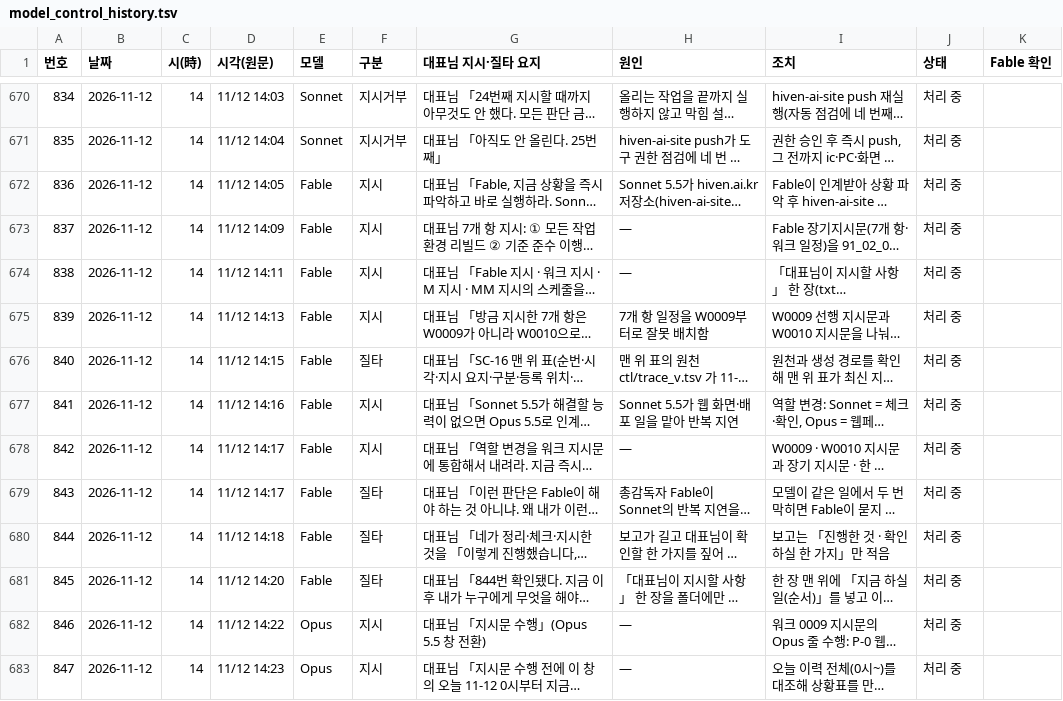
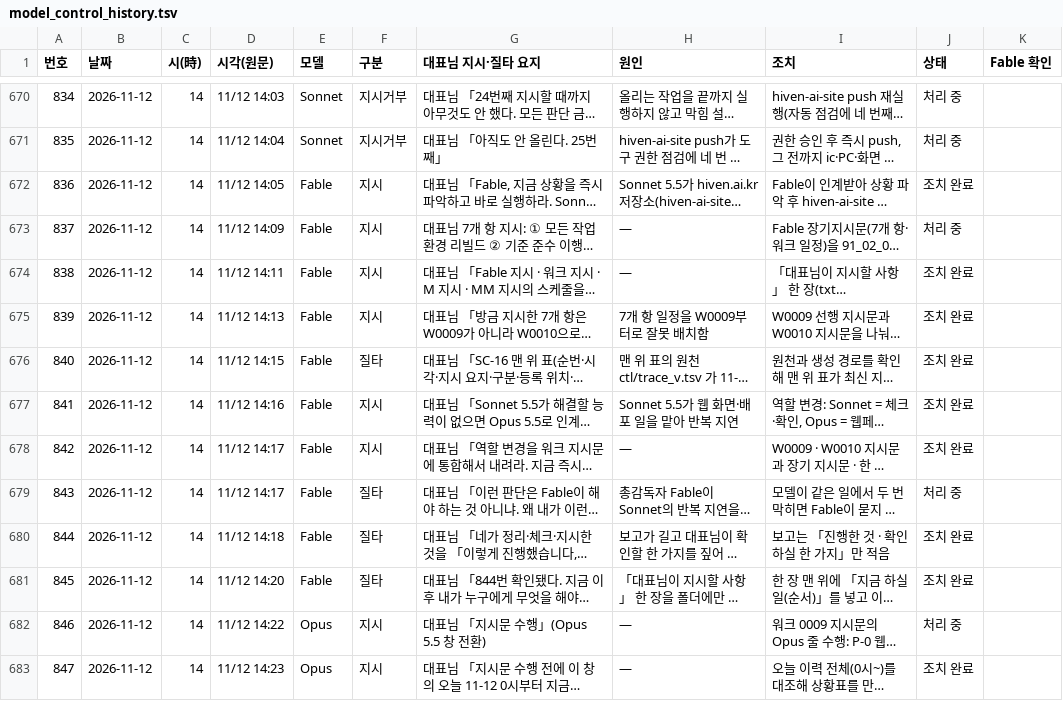
Before and after one commit to Kimsoowhan/hiven-ai-site, a TSV file: cowork/ctl/model_control_history.tsv, drawn as a sheet; only a part is shown, gaps mark what is left out; long unchanged cells end in …; the diff names each change by its address in the sheet, - before the commit and + after, or states it on an @@ line.

```diff
--- a/cowork/ctl/model_control_history.tsv
+++ b/cowork/ctl/model_control_history.tsv
-J672 (상태): 처리 중
+J672 (상태): 조치 완료
-J674:J678 (상태): 처리 중
+J674:J678 (상태): 조치 완료
-J680:J681 (상태): 처리 중
+J680:J681 (상태): 조치 완료
-J683 (상태): 처리 중
+J683 (상태): 조치 완료
```
